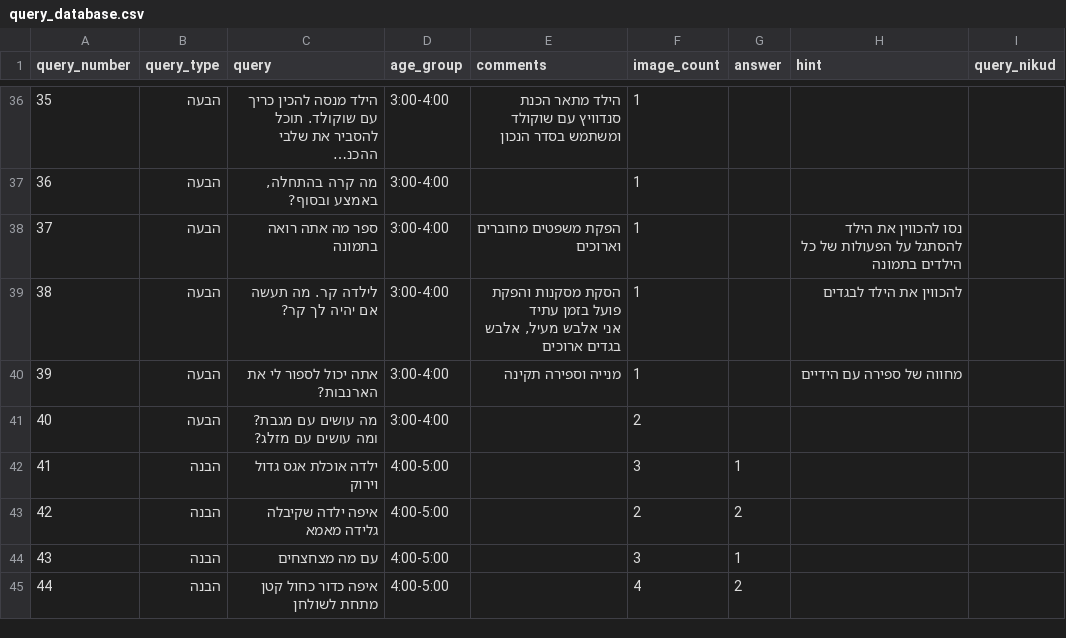
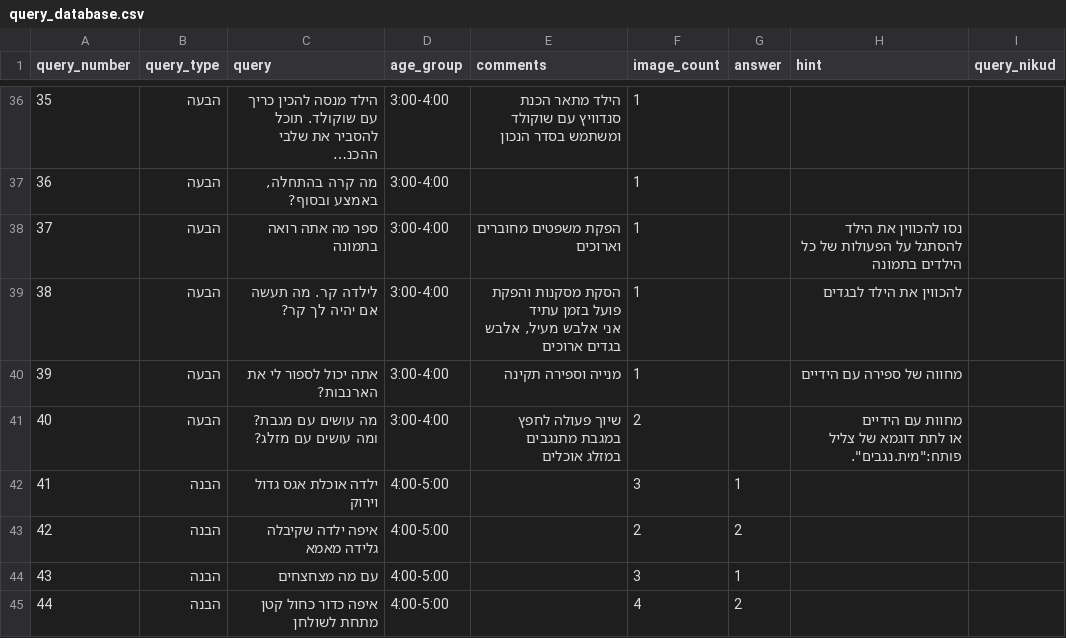
Before and after one commit to almoggiat/seeandsay-resources, a CSV file: query_database.csv, drawn as a sheet; only a part is shown, gaps mark what is left out; long unchanged cells end in ….

Commit message:
עדכון שאלה 40: מה עושים עם מגבת? ומה עושים עם מזלג?

```diff
--- a/query_database.csv
+++ b/query_database.csv
@@ -51,3 +51,6 @@ query_number,query_type,query,age_group,comments,image_count,answer,hint,query_n
 39,הבעה,אתה יכול לספור לי את הארנבות?,3:00-4:00,מנייה וספירה תקינה,1,,מחווה של ספירה עם הידיים,
-40,הבעה,מה עושים עם מגבת? ומה עושים עם מזלג?,3:00-4:00,,2,,,
+40,הבעה,מה עושים עם מגבת? ומה עושים עם מזלג?,3:00-4:00,"שיוך פעולה לחפץ
+במגבת מתנגבים
+במזלג אוכלים",2,,"מחוות עם הידיים
+או לתת דוגמא של צליל פותח:""מית.נגבים"".",
 41,הבנה,ילדה אוכלת אגס גדול וירוק,4:00-5:00,,3,1,,
```
